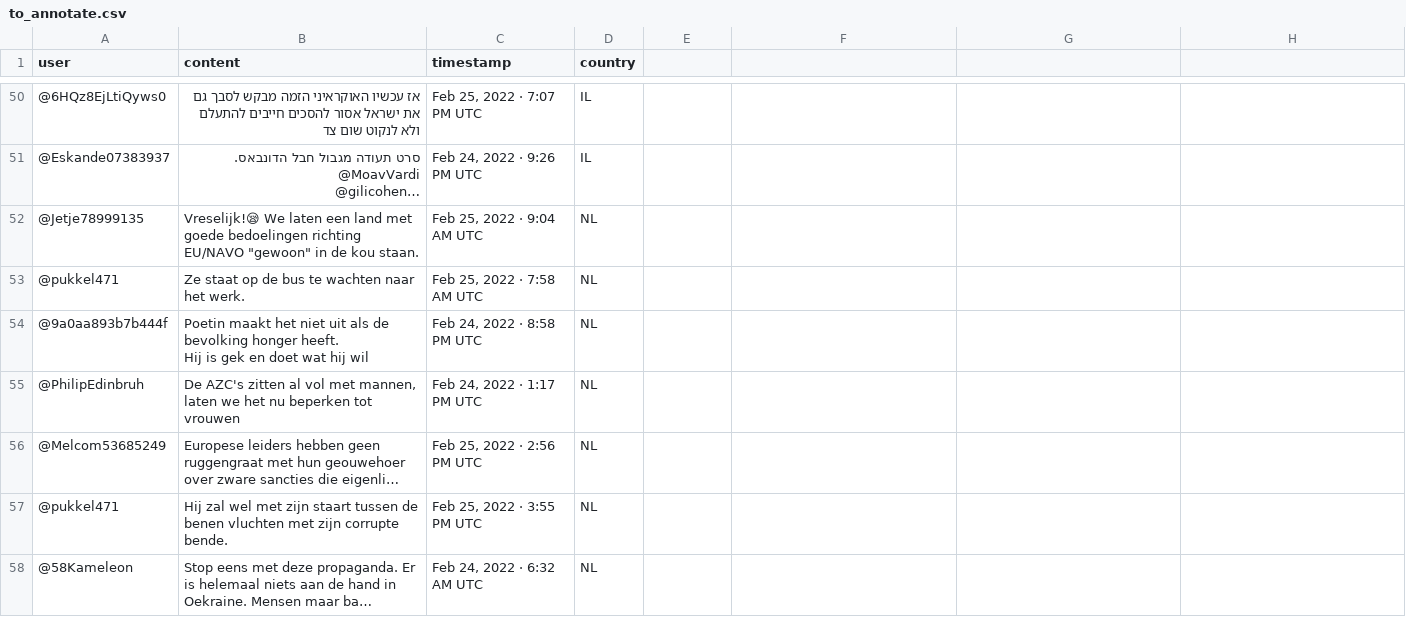
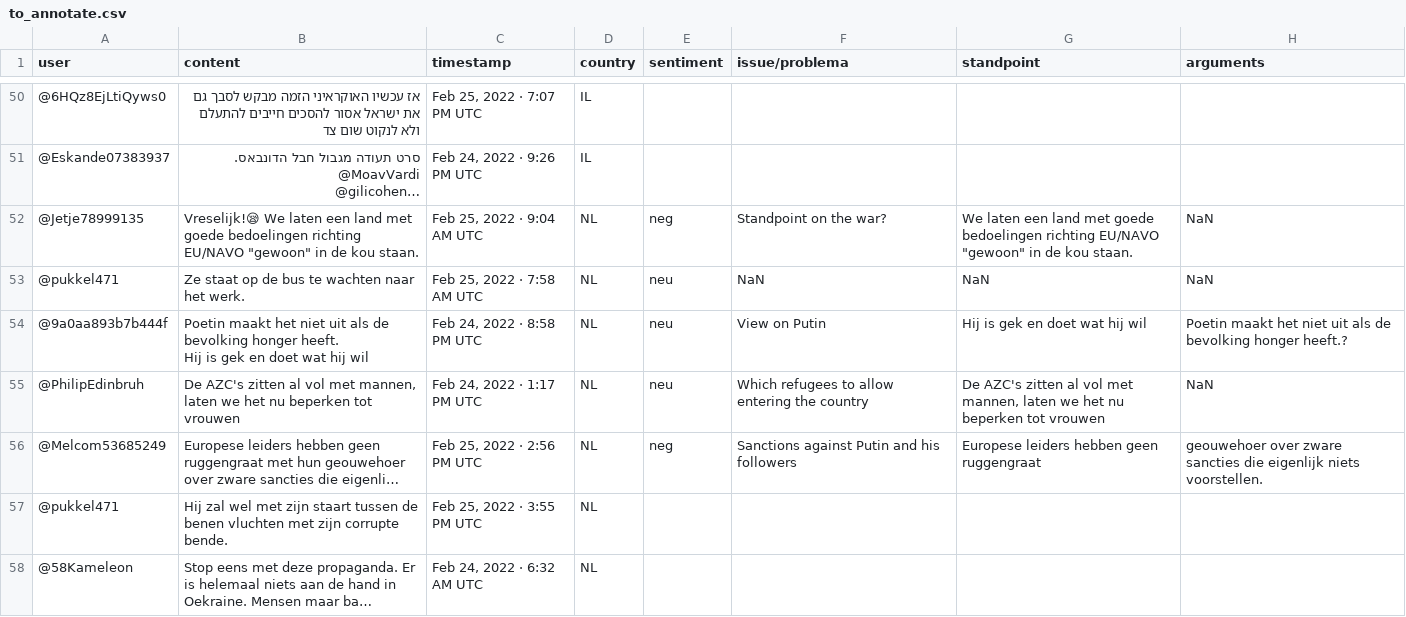
Before and after one commit to alonscheuer/computer-mediated-communication, a CSV file: data/to_annotate.csv, drawn as a sheet; only a part is shown, gaps mark what is left out; long unchanged cells end in …; the diff names each change by its address in the sheet, - before the commit and + after, or states it on an @@ line.

Commit message:
I added additional columns as a kind of sheet to fill in the sentiment and argumentation as well as five annotations for Dutch

```diff
--- a/data/to_annotate.csv
+++ b/data/to_annotate.csv
-E1: (empty)
+E1: sentiment
-F1: (empty)
+F1: issue/problema
-G1: (empty)
+G1: standpoint
-H1: (empty)
+H1: arguments
-E52 (sentiment): (empty)
+E52 (sentiment): neg
-F52 (issue/problema): (empty)
+F52 (issue/problema): Standpoint on the war?
-G52 (standpoint): (empty)
+G52 (standpoint): We laten een land met goede bedoelingen richting EU/NAVO "gewoon" in de kou staan.
-H52:H53 (arguments): (empty)
+H52:H53 (arguments): NaN
-E53:E55 (sentiment): (empty)
+E53:E55 (sentiment): neu
-F53 (issue/problema): (empty)
+F53 (issue/problema): NaN
-G53 (standpoint): (empty)
+G53 (standpoint): NaN
-F54 (issue/problema): (empty)
+F54 (issue/problema): View on Putin
-G54 (standpoint): (empty)
+G54 (standpoint): Hij is gek en doet wat hij wil
-H54 (arguments): (empty)
+H54 (arguments): Poetin maakt het niet uit als de bevolking honger heeft.?
-F55 (issue/problema): (empty)
+F55 (issue/problema): Which refugees to allow entering the country
-G55 (standpoint): (empty)
+G55 (standpoint): De AZC's zitten al vol met mannen, laten we het nu beperken tot vrouwen
-H55 (arguments): (empty)
+H55 (arguments): NaN
-E56 (sentiment): (empty)
+E56 (sentiment): neg
-F56 (issue/problema): (empty)
+F56 (issue/problema): Sanctions against Putin and his followers
-G56 (standpoint): (empty)
+G56 (standpoint): Europese leiders hebben geen ruggengraat
-H56 (arguments): (empty)
+H56 (arguments): geouwehoer over zware sancties die eigenlijk niets voorstellen.
```
